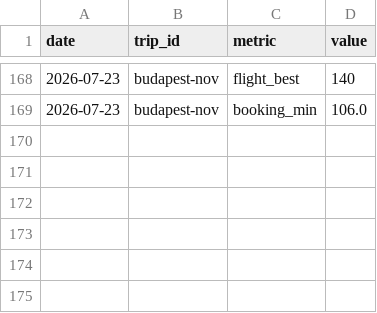
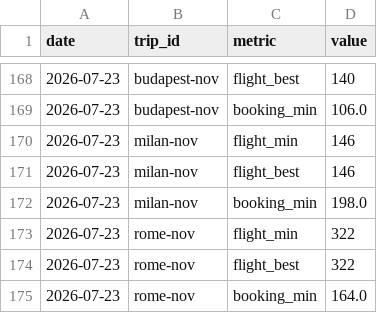
Before and after one commit to pymshadow/travel-tracker, a CSV file: history.csv, drawn as a sheet; only a part is shown, gaps mark what is left out; the diff names each change by its address in the sheet, - before the commit and + after, or states it on an @@ line.

Commit message:
Add Milan and Rome as November 2-night weekend trips

```diff
--- a/history.csv
+++ b/history.csv
+row 170: 2026-07-23 | milan-nov | flight_min | 146
+row 171: 2026-07-23 | milan-nov | flight_best | 146
+row 172: 2026-07-23 | milan-nov | booking_min | 198.0
+row 173: 2026-07-23 | rome-nov | flight_min | 322
+row 174: 2026-07-23 | rome-nov | flight_best | 322
+row 175: 2026-07-23 | rome-nov | booking_min | 164.0
```
Also changed, not shown: 10 other files.
